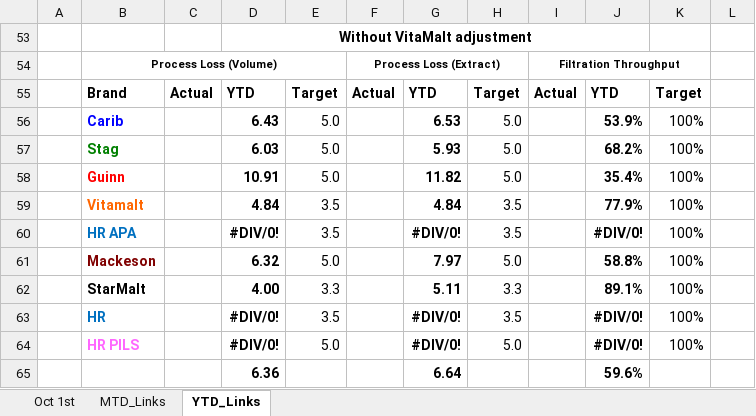
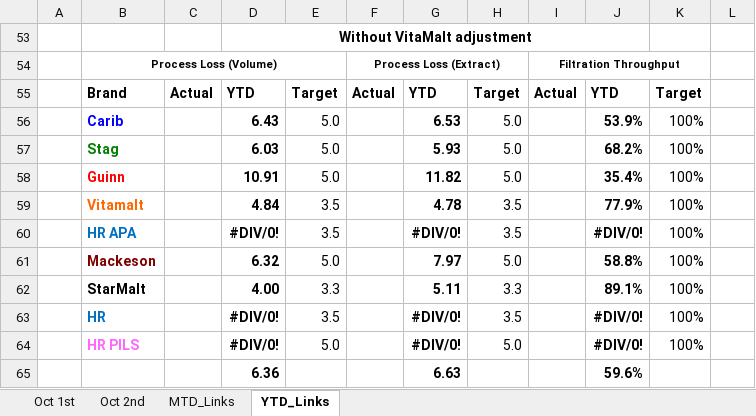
Before and after one commit to cbggrenada/dashboard, an Excel workbook: data/raw/October'26 Daily Process Report 2026.xlsx, sheet YTD_Links, drawn as a sheet; values as stored, in another font and other column widths than the file's, no borders; the diff names each change by its address in the sheet, - before the commit and + after, or states it on an @@ line.

```diff
--- a/data/raw/October'26 Daily Process Report 2026.xlsx (sheet YTD_Links)
+++ b/data/raw/October'26 Daily Process Report 2026.xlsx (sheet YTD_Links)
+sheet tab: Oct 2nd
-G59: 4.84
+G59: 4.78
-G65: 6.64
+G65: 6.63
```
Also changed, not shown: sheet MTD_Links, sheet Oct 1st, data/raw/Gross_Efficiency_2026.xlsx, data/raw/October_26_Utilities_Tracking.xlsx, 3 other files.
